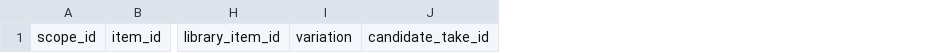
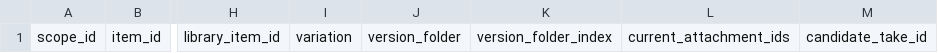
Before and after one commit to thenpceo/preview-agent-skills, a CSV file: skills/preview-production/assets/current-selects.csv, drawn as a sheet; only a part is shown, gaps mark what is left out; the diff names each change by its address in the sheet, - before the commit and + after, or states it on an @@ line.

Commit message:
Use versioned library folders for reference review

```diff
--- a/skills/preview-production/assets/current-selects.csv
+++ b/skills/preview-production/assets/current-selects.csv
+column J, row 1: version_folder
+column K, row 1: version_folder_index
+column L, row 1: current_attachment_ids
```
Also changed, not shown: 16 other files.
